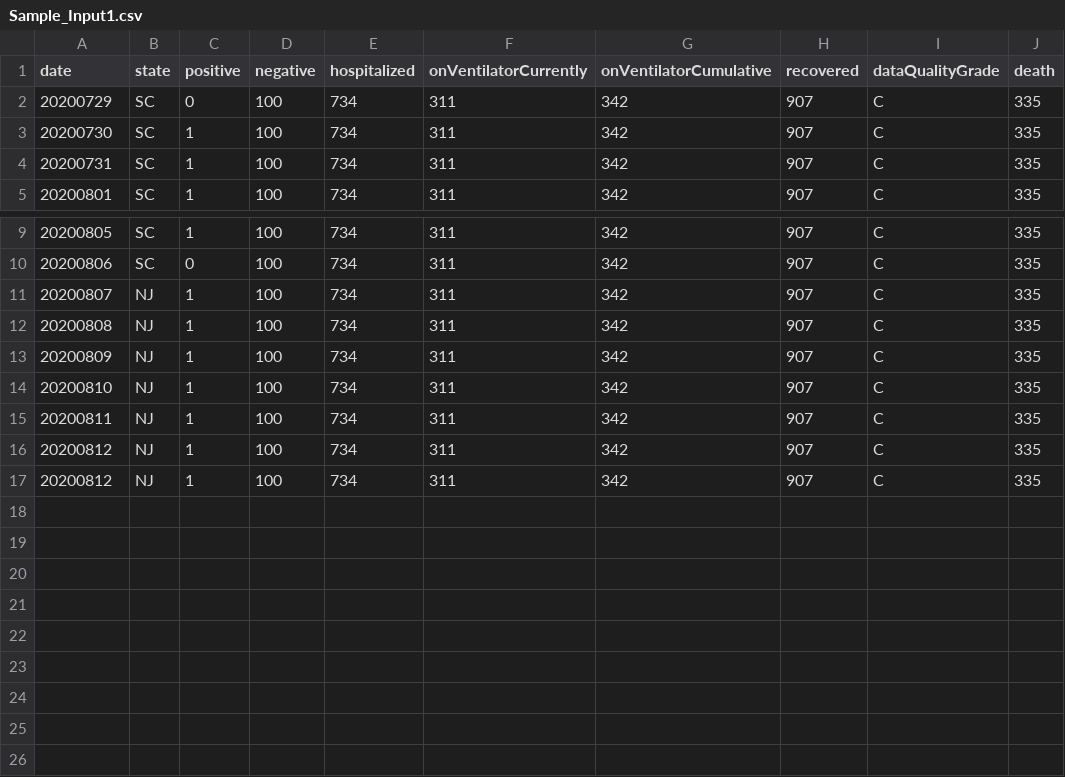
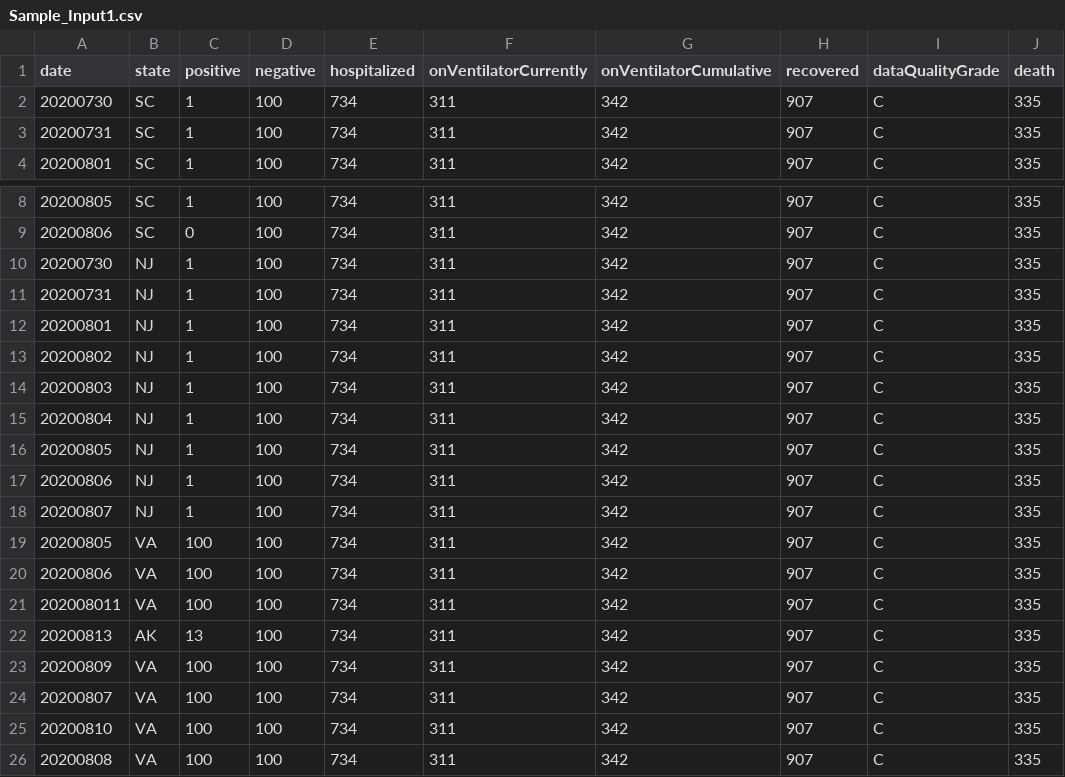
Before and after one commit to Jckwind/3114Project1, a CSV file: 3114Project1/Sample_Input1.csv, drawn as a sheet; only a part is shown, gaps mark what is left out.

```diff
--- a/3114Project1/Sample_Input1.csv
+++ b/3114Project1/Sample_Input1.csv
@@ -1,3 +1,2 @@
 date,state,positive,negative,hospitalized,onVentilatorCurrently,onVentilatorCumulative,recovered,dataQualityGrade,death
-20200729,SC,0,100,734,311,342,907,C,335
 20200730,SC,1,100,734,311,342,907,C,335
@@ -10,8 +9,18 @@ date,state,positive,negative,hospitalized,onVentilatorCurrently,onVentilatorCumu
 20200806,SC,0,100,734,311,342,907,C,335
+20200730,NJ,1,100,734,311,342,907,C,335
+20200731,NJ,1,100,734,311,342,907,C,335
+20200801,NJ,1,100,734,311,342,907,C,335
+20200802,NJ,1,100,734,311,342,907,C,335
+20200803,NJ,1,100,734,311,342,907,C,335
+20200804,NJ,1,100,734,311,342,907,C,335
+20200805,NJ,1,100,734,311,342,907,C,335
+20200806,NJ,1,100,734,311,342,907,C,335
 20200807,NJ,1,100,734,311,342,907,C,335
-20200808,NJ,1,100,734,311,342,907,C,335
-20200809,NJ,1,100,734,311,342,907,C,335
-20200810,NJ,1,100,734,311,342,907,C,335
-20200811,NJ,1,100,734,311,342,907,C,335
-20200812,NJ,1,100,734,311,342,907,C,335
-20200812,NJ,1,100,734,311,342,907,C,335
+20200805,VA,100,100,734,311,342,907,C,335
+20200806,VA,100,100,734,311,342,907,C,335
+202008011,VA,100,100,734,311,342,907,C,335
+20200813,AK,13,100,734,311,342,907,C,335
+20200809,VA,100,100,734,311,342,907,C,335
+20200807,VA,100,100,734,311,342,907,C,335
+20200810,VA,100,100,734,311,342,907,C,335
+20200808,VA,100,100,734,311,342,907,C,335
```
Also changed, not shown: 4 other files.
